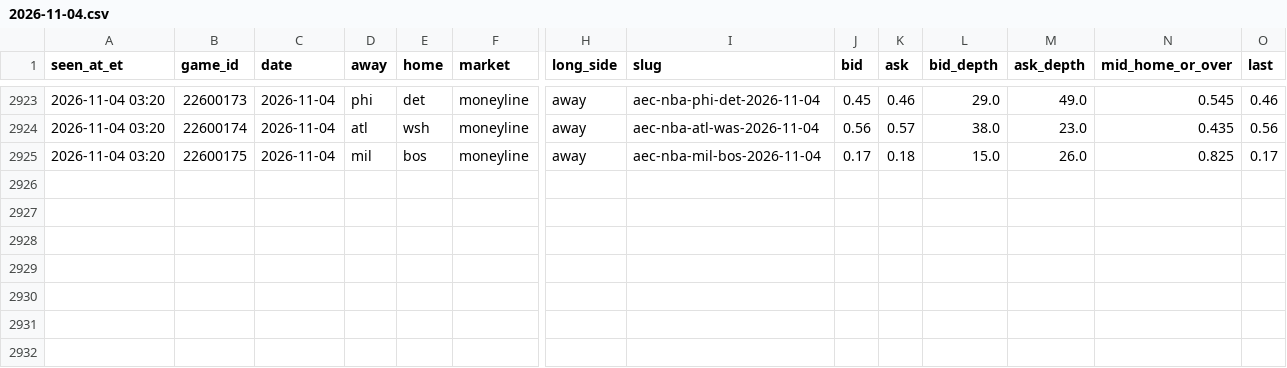
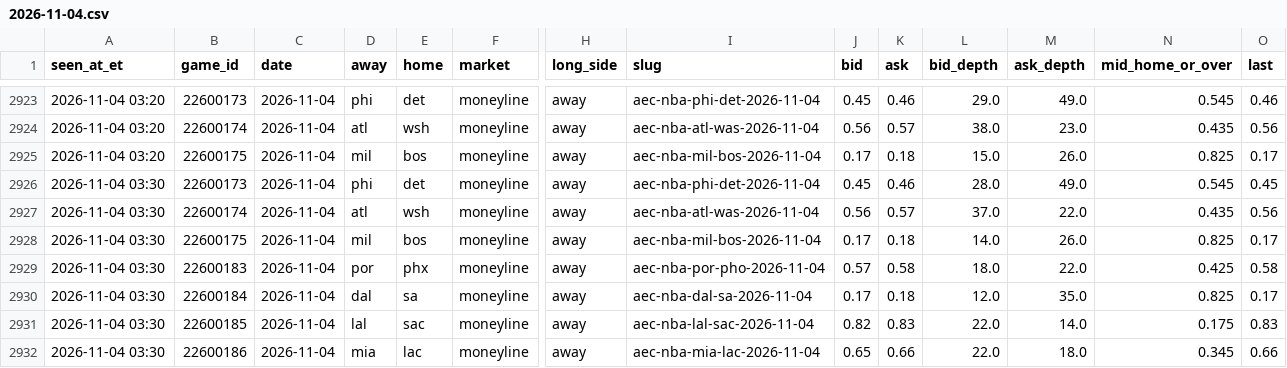
Before and after one commit to JeffreyD24/nba-mixed-model, a CSV file: research/polymarket/2026-11-04.csv, drawn as a sheet; only a part is shown, gaps mark what is left out; rows hold the shown columns only; the diff names each change by its address in the sheet, - before the commit and + after, or states it on an @@ line.

```diff
--- a/research/polymarket/2026-11-04.csv
+++ b/research/polymarket/2026-11-04.csv
+row 2926: 2026-11-04 03:30 | 22600173 | 2026-11-04 | phi | det | moneyline | away | aec-nba-phi-det-2026-11-04 | 0.45 | 0.46 | 28.0 | 49.0 | 0.545 | 0.45
+row 2927: 2026-11-04 03:30 | 22600174 | 2026-11-04 | atl | wsh | moneyline | away | aec-nba-atl-was-2026-11-04 | 0.56 | 0.57 | 37.0 | 22.0 | 0.435 | 0.56
+row 2928: 2026-11-04 03:30 | 22600175 | 2026-11-04 | mil | bos | moneyline | away | aec-nba-mil-bos-2026-11-04 | 0.17 | 0.18 | 14.0 | 26.0 | 0.825 | 0.17
+row 2929: 2026-11-04 03:30 | 22600183 | 2026-11-04 | por | phx | moneyline | away | aec-nba-por-pho-2026-11-04 | 0.57 | 0.58 | 18.0 | 22.0 | 0.425 | 0.58
+row 2930: 2026-11-04 03:30 | 22600184 | 2026-11-04 | dal | sa | moneyline | away | aec-nba-dal-sa-2026-11-04 | 0.17 | 0.18 | 12.0 | 35.0 | 0.825 | 0.17
+row 2931: 2026-11-04 03:30 | 22600185 | 2026-11-04 | lal | sac | moneyline | away | aec-nba-lal-sac-2026-11-04 | 0.82 | 0.83 | 22.0 | 14.0 | 0.175 | 0.83
+row 2932: 2026-11-04 03:30 | 22600186 | 2026-11-04 | mia | lac | moneyline | away | aec-nba-mia-lac-2026-11-04 | 0.65 | 0.66 | 22.0 | 18.0 | 0.345 | 0.66
```
Also changed, not shown: research/books/2026-11-04.csv, research/polymarket/2026-11-06.csv, 17 other files.
